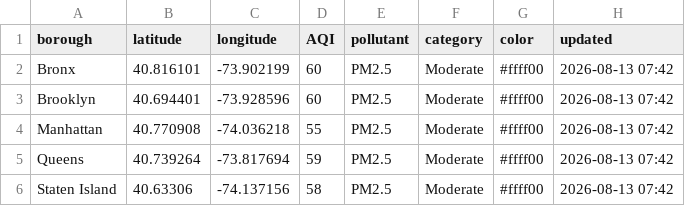
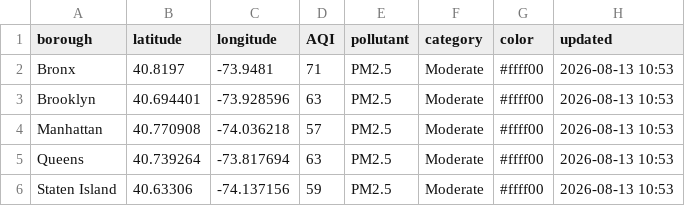
Before and after one commit to somaiyahhafeez/nyc-aqi-map, a CSV file: nyc_data.csv, drawn as a sheet.

```diff
--- a/nyc_data.csv
+++ b/nyc_data.csv
@@ -1,6 +1,6 @@
 borough,latitude,longitude,AQI,pollutant,category,color,updated
-Bronx,40.816101,-73.902199,60,PM2.5,Moderate,#ffff00,2026-08-13 07:42
-Brooklyn,40.694401,-73.928596,60,PM2.5,Moderate,#ffff00,2026-08-13 07:42
-Manhattan,40.770908,-74.036218,55,PM2.5,Moderate,#ffff00,2026-08-13 07:42
-Queens,40.739264,-73.817694,59,PM2.5,Moderate,#ffff00,2026-08-13 07:42
-Staten Island,40.63306,-74.137156,58,PM2.5,Moderate,#ffff00,2026-08-13 07:42
+Bronx,40.8197,-73.9481,71,PM2.5,Moderate,#ffff00,2026-08-13 10:53
+Brooklyn,40.694401,-73.928596,63,PM2.5,Moderate,#ffff00,2026-08-13 10:53
+Manhattan,40.770908,-74.036218,57,PM2.5,Moderate,#ffff00,2026-08-13 10:53
+Queens,40.739264,-73.817694,63,PM2.5,Moderate,#ffff00,2026-08-13 10:53
+Staten Island,40.63306,-74.137156,59,PM2.5,Moderate,#ffff00,2026-08-13 10:53
```
Also changed, not shown: data.csv.
